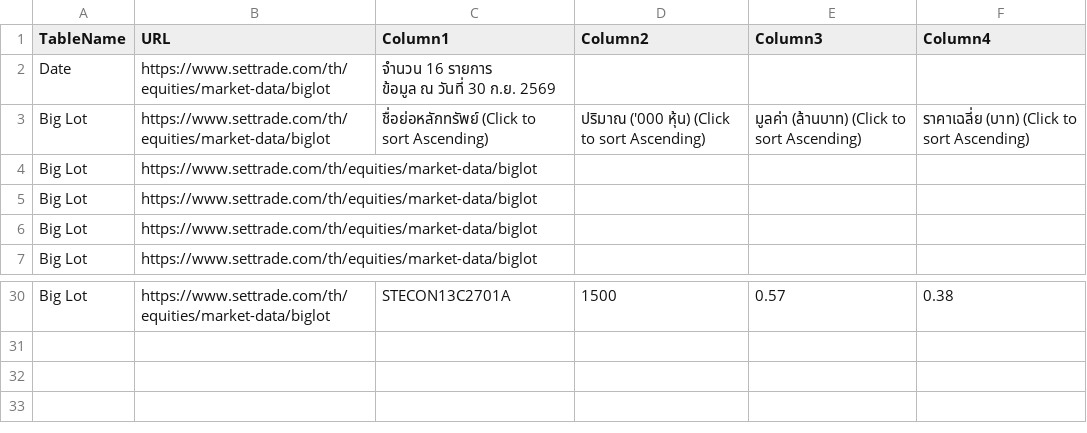
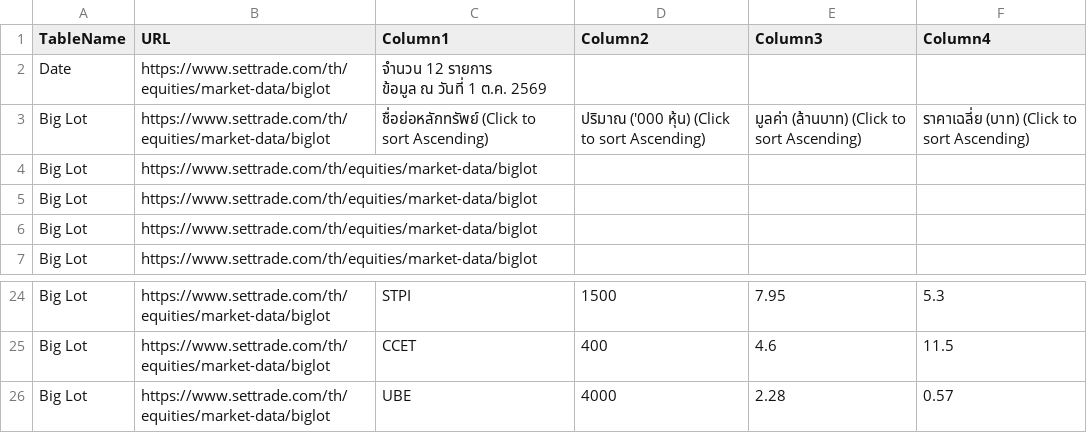
Before and after one commit to ake9522/biglot, a CSV file: data_biglot/biglot_market_data.csv, drawn as a sheet; only a part is shown, gaps mark what is left out; addresses are those after the commit; ↵ is a line break in a cell; the diff covers the shown part only; the diff names each change by its address in the sheet, - before the commit and + after, or states it on an @@ line.

```diff
--- a/data_biglot/biglot_market_data.csv
+++ b/data_biglot/biglot_market_data.csv
-C2 (Column1): จำนวน 16 รายการ ↵ ข้อมูล ณ วันที่ 30 ก.ย. 2569
+C2 (Column1): จำนวน 12 รายการ ↵ ข้อมูล ณ วันที่ 1 ต.ค. 2569
-C24 (Column1): STECON13C2701A
+C24 (Column1): STPI
-E24 (Column3): 0.57
+E24 (Column3): 7.95
-F24 (Column4): 0.38
+F24 (Column4): 5.3
+row 25: Big Lot | https://www.settrade.com/th/equities/market-data/biglot | CCET | 400 | 4.6 | 11.5
+row 26: Big Lot | https://www.settrade.com/th/equities/market-data/biglot | UBE | 4000 | 2.28 | 0.57
```
Also changed, not shown: 3 added rows, 9 removed rows and 22 edited cells elsewhere in this file.
